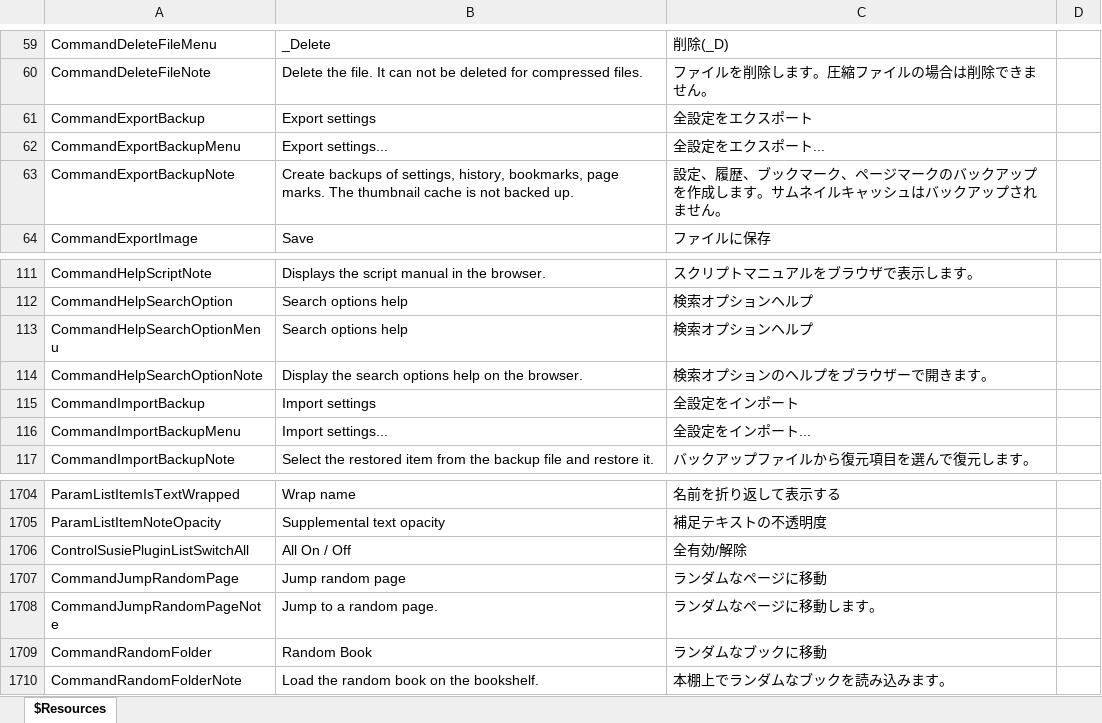
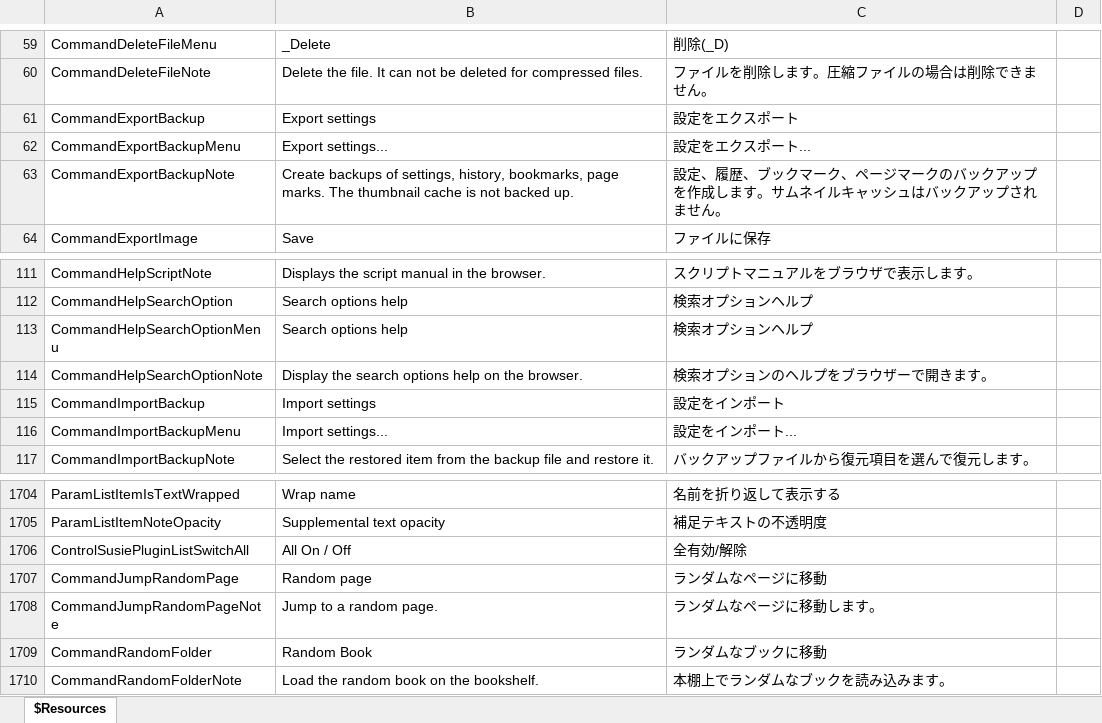
Before and after one commit to karma-sun/neeview, an Excel workbook: Language/Resources.xlsx, sheet $Resources, drawn as a sheet; only a part is shown, gaps mark what is left out; values as stored, in another font and other column widths than the file's, no borders; the diff names each change by its address in the sheet, - before the commit and + after, or states it on an @@ line.

```diff
--- a/Language/Resources.xlsx (sheet $Resources)
+++ b/Language/Resources.xlsx (sheet $Resources)
-C61: 全設定をエクスポート
+C61: 設定をエクスポート
-C62: 全設定をエクスポート...
+C62: 設定をエクスポート...
-C115: 全設定をインポート
+C115: 設定をインポート
-C116: 全設定をインポート...
+C116: 設定をインポート...
-B1707: Jump random page
+B1707: Random page
```
Also changed, not shown: 12 other files.
